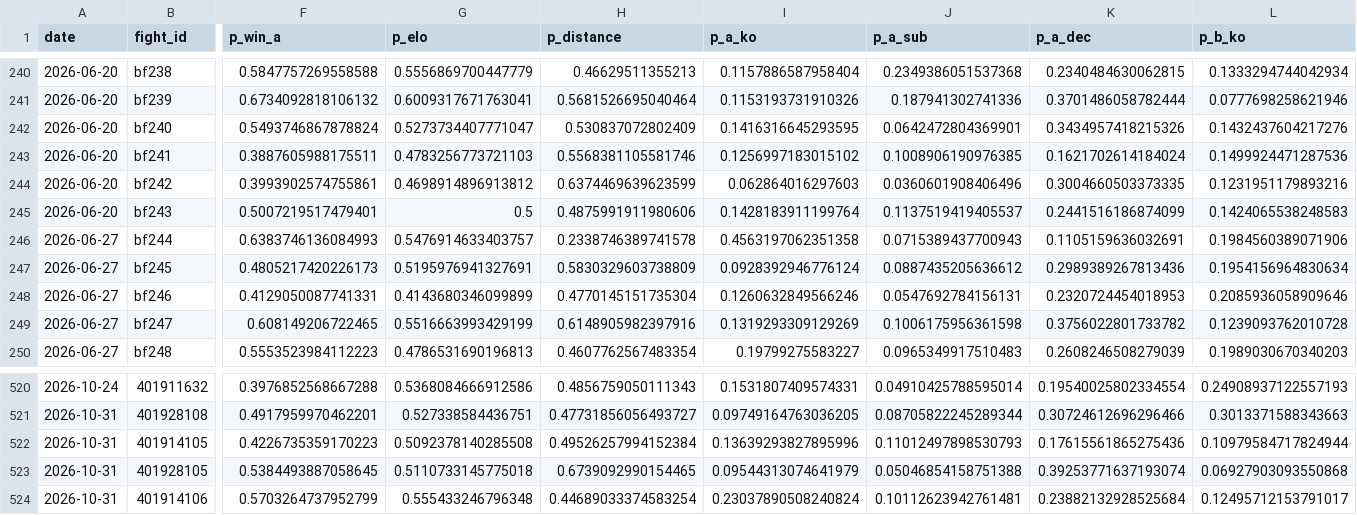
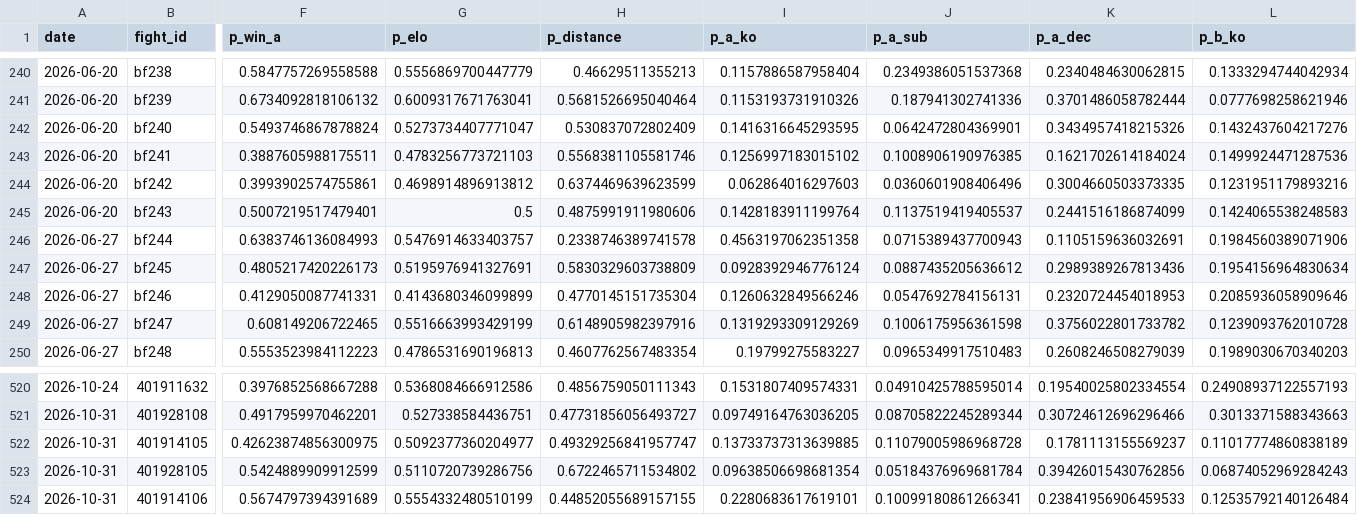
Before and after one commit to azcal/mbm-mma, a CSV file: logs/predictions.csv, drawn as a sheet; only a part is shown, gaps mark what is left out; the diff covers the shown part only; the diff names each change by its address in the sheet, - before the commit and + after, or states it on an @@ line.

```diff
--- a/logs/predictions.csv
+++ b/logs/predictions.csv
-F522 (p_win_a): 0.4226735359170223
+F522 (p_win_a): 0.42623874856300975
-G522 (p_elo): 0.5092378140285508
+G522 (p_elo): 0.5092377360204977
-H522 (p_distance): 0.49526257994152384
+H522 (p_distance): 0.49329256841957747
-I522 (p_a_ko): 0.13639293827895996
+I522 (p_a_ko): 0.13733737313639885
-J522 (p_a_sub): 0.11012497898530793
+J522 (p_a_sub): 0.11079005986968728
-K522 (p_a_dec): 0.17615561865275436
+K522 (p_a_dec): 0.1781113155569237
-L522 (p_b_ko): 0.10979584717824944
+L522 (p_b_ko): 0.11017774860838189
-F523 (p_win_a): 0.5384493887058645
+F523 (p_win_a): 0.5424889909912599
-G523 (p_elo): 0.5110733145775018
+G523 (p_elo): 0.5110720739286756
-H523 (p_distance): 0.6739092990154465
+H523 (p_distance): 0.6722465711534802
-I523 (p_a_ko): 0.09544313074641979
+I523 (p_a_ko): 0.09638506698681354
-J523 (p_a_sub): 0.05046854158751388
+J523 (p_a_sub): 0.05184376969681784
-K523 (p_a_dec): 0.39253771637193074
+K523 (p_a_dec): 0.39426015430762856
-L523 (p_b_ko): 0.06927903093550868
+L523 (p_b_ko): 0.06874052969284243
-F524 (p_win_a): 0.5703264737952799
+F524 (p_win_a): 0.5674797394391689
-G524 (p_elo): 0.555433246796348
+G524 (p_elo): 0.5554332480510199
-H524 (p_distance): 0.44689033374583254
+H524 (p_distance): 0.44852055689157155
-I524 (p_a_ko): 0.23037890508240824
+I524 (p_a_ko): 0.2280683617619101
-J524 (p_a_sub): 0.10112623942761481
+J524 (p_a_sub): 0.10099180861266341
-K524 (p_a_dec): 0.23882132928525684
+K524 (p_a_dec): 0.23841956906459533
-L524 (p_b_ko): 0.12495712153791017
+L524 (p_b_ko): 0.12535792140126484
```
Also changed, not shown: 89 edited cells elsewhere in this file, 4 other files.
